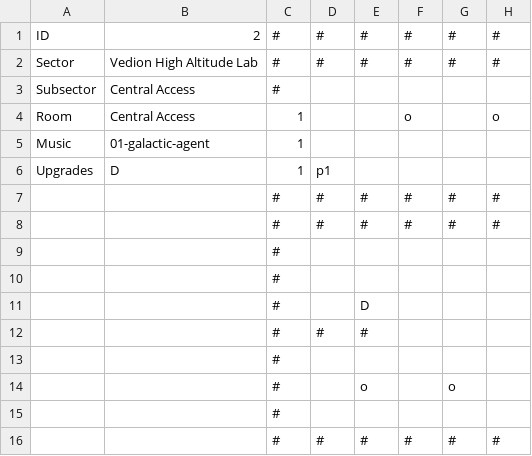
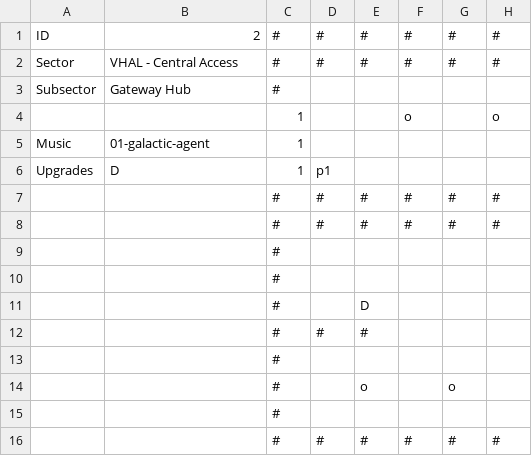
Before and after one commit to Seakibble/galactic-agent, a CSV file: game/rooms/room-2.csv, drawn as a sheet; only a part is shown; the diff names each change by its address in the sheet, - before the commit and + after, or states it on an @@ line.

```diff
--- a/game/rooms/room-2.csv
+++ b/game/rooms/room-2.csv
-B2: Vedion High Altitude Lab
+B2: VHAL - Central Access
-B3: Central Access
+B3: Gateway Hub
-A4: Room
+A4: (empty)
-B4: Central Access
+B4: (empty)
```
Also changed, not shown: game/rooms/room-1.csv, 5 other files.
